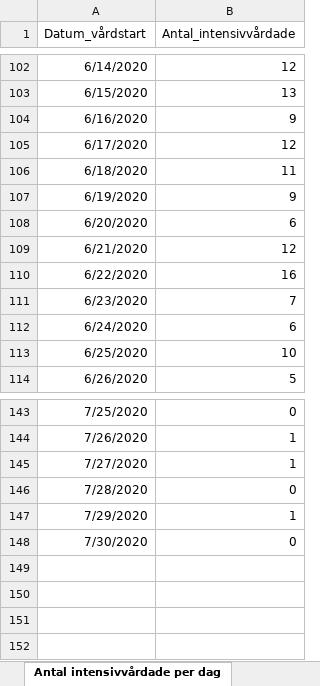
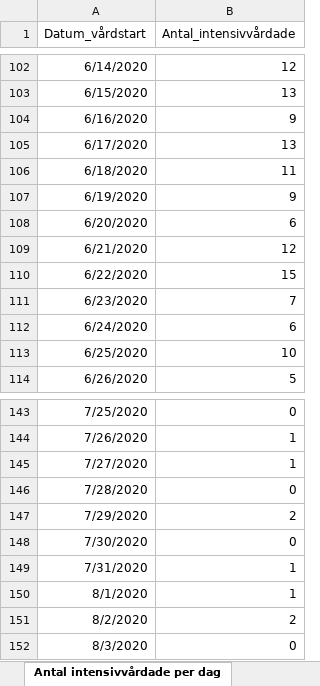
Before and after one commit to andersovelarsson/What-happens-with-covid19-in-the-future.-A-simulation, an Excel workbook: Folkhalsomyndigheten_Covid19.xlsx, sheet Antal intensivvårdade per dag, drawn as a sheet; only a part is shown, gaps mark what is left out; values as stored, in another font and other column widths than the file's, no borders; the diff names each change by its address in the sheet, - before the commit and + after, or states it on an @@ line.

```diff
--- a/Folkhalsomyndigheten_Covid19.xlsx (sheet Antal intensivvårdade per dag)
+++ b/Folkhalsomyndigheten_Covid19.xlsx (sheet Antal intensivvårdade per dag)
-B105 (Antal_intensivvårdade): 12
+B105 (Antal_intensivvårdade): 13
-B110 (Antal_intensivvårdade): 16
+B110 (Antal_intensivvårdade): 15
-B147 (Antal_intensivvårdade): 1
+B147 (Antal_intensivvårdade): 2
+row 149: 7/31/2020 | 1
+row 150: 8/1/2020 | 1
+row 151: 8/2/2020 | 2
+row 152: 8/3/2020 | 0
```
Also changed, not shown: sheet Antal per dag region, sheet Totalt antal per region, sheet Totalt antal per åldersgrupp, sheet Antal avlidna per dag, sheet Totalt antal per kön, other sheet tabs.
